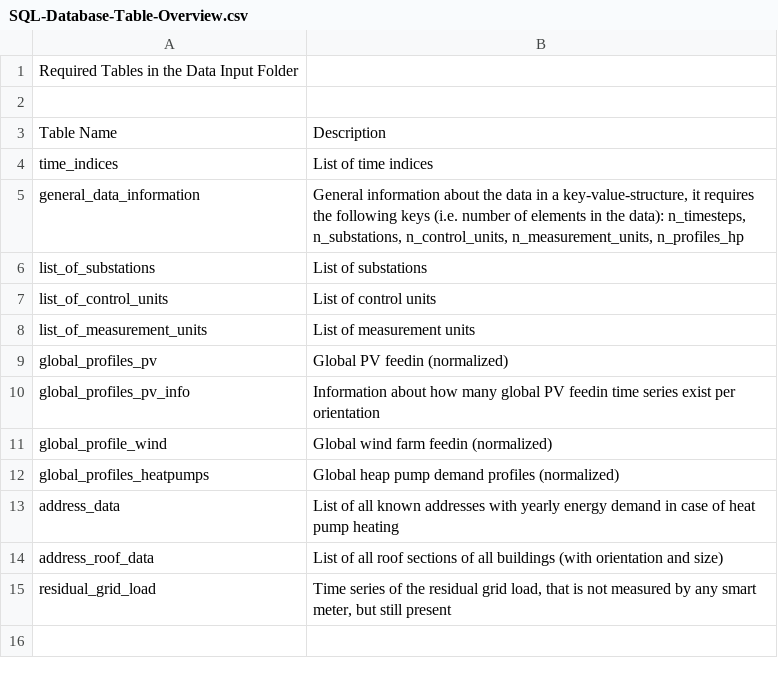
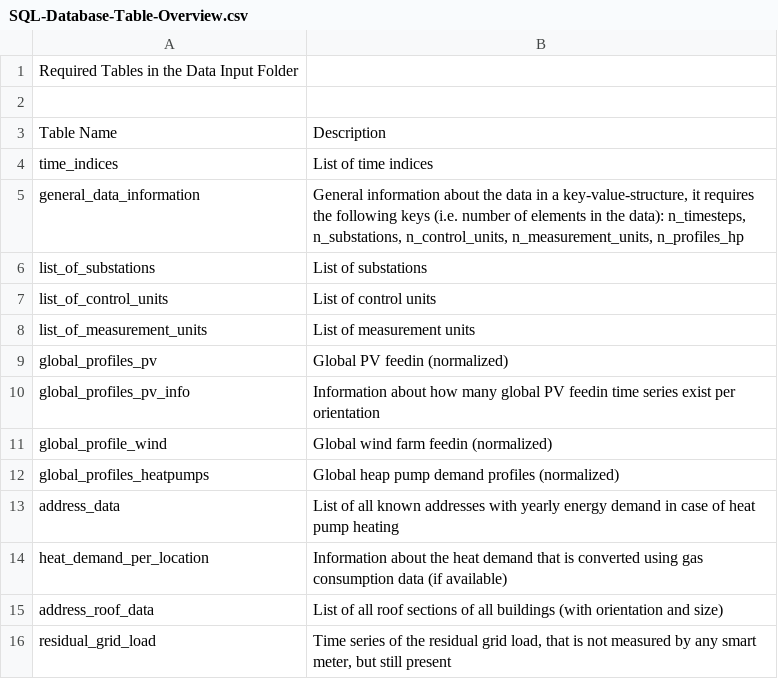
Before and after one commit to danielrenebayer/UrbanFireXDT, a CSV file: documentation/SQL-Database-Table-Overview.csv, drawn as a sheet.

```diff
--- a/documentation/SQL-Database-Table-Overview.csv
+++ b/documentation/SQL-Database-Table-Overview.csv
@@ -13,2 +13,3 @@ global_profiles_heatpumps,Global heap pump demand profiles (normalized)
 address_data,List of all known addresses with yearly energy demand in case of heat pump heating
+heat_demand_per_location,Information about the heat demand that is converted using gas consumption data (if available)
 address_roof_data,List of all roof sections of all buildings (with orientation and size)
```
Also changed, not shown: documentation/JSON-Config.csv, documentation/SQL-Database-Column-Details.csv, 4 other files.
